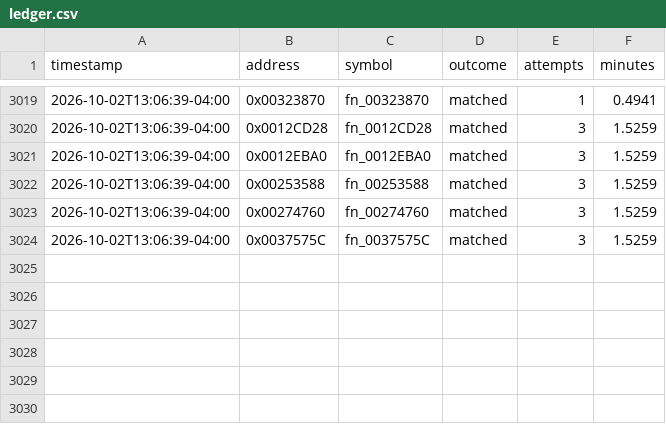
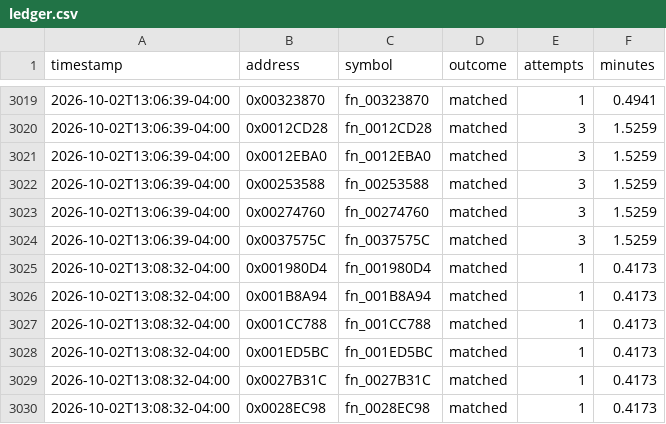
Before and after one commit to exgota/super-mario-3d-land-browser, a CSV file: project/ledger.csv, drawn as a sheet; only a part is shown, gaps mark what is left out; the diff names each change by its address in the sheet, - before the commit and + after, or states it on an @@ line.

```diff
--- a/project/ledger.csv
+++ b/project/ledger.csv
+row 3025: 2026-10-02T13:08:32-04:00 | 0x001980D4 | fn_001980D4 | matched | 1 | 0.4173
+row 3026: 2026-10-02T13:08:32-04:00 | 0x001B8A94 | fn_001B8A94 | matched | 1 | 0.4173
+row 3027: 2026-10-02T13:08:32-04:00 | 0x001CC788 | fn_001CC788 | matched | 1 | 0.4173
+row 3028: 2026-10-02T13:08:32-04:00 | 0x001ED5BC | fn_001ED5BC | matched | 1 | 0.4173
+row 3029: 2026-10-02T13:08:32-04:00 | 0x0027B31C | fn_0027B31C | matched | 1 | 0.4173
+row 3030: 2026-10-02T13:08:32-04:00 | 0x0028EC98 | fn_0028EC98 | matched | 1 | 0.4173
```
Also changed, not shown: 2 other files.
